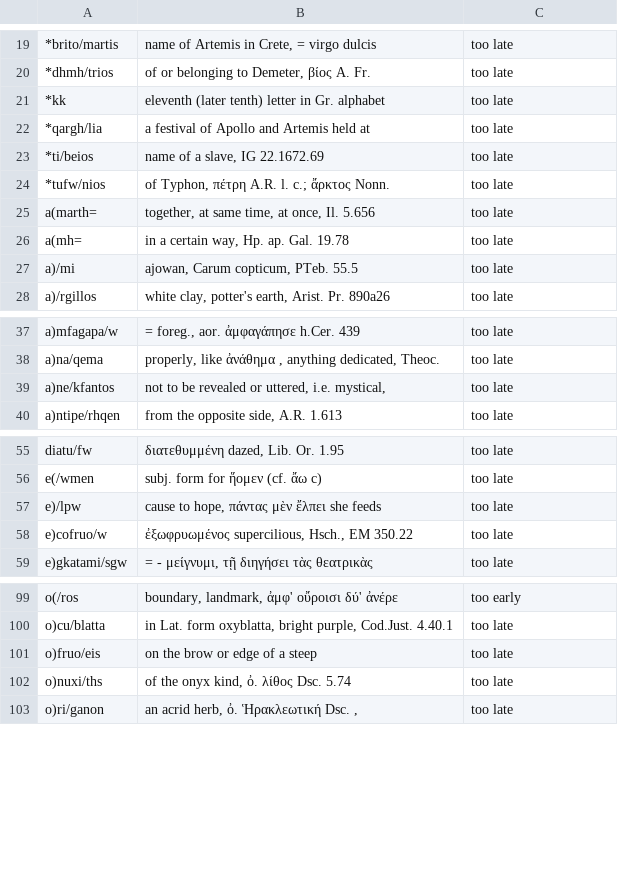
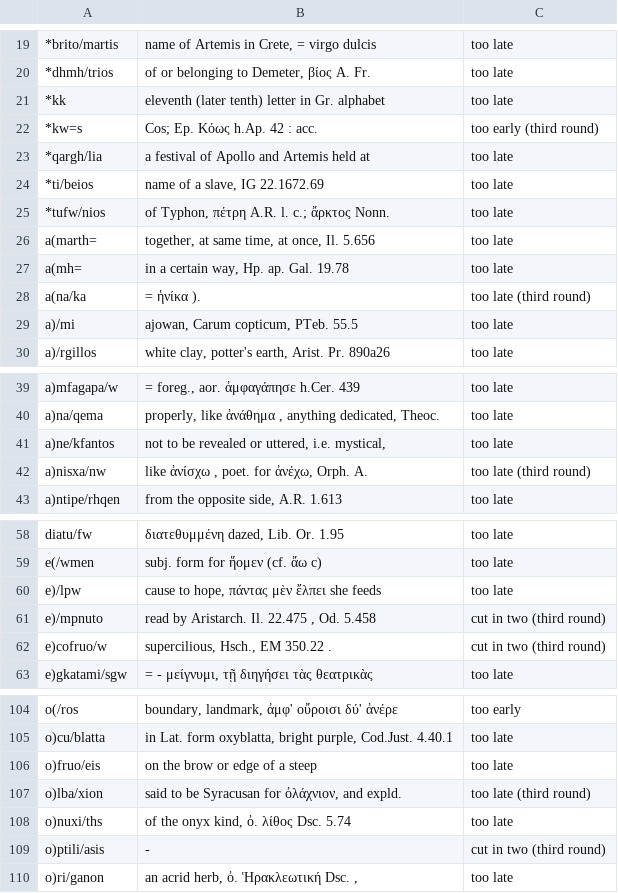
Before and after one commit to polemistes/anagnosis, a TSV file: pipeline/lsj-forms.tsv, drawn as a sheet; only a part is shown, gaps mark what is left out; the diff covers the shown part only.

```diff
--- a/pipeline/lsj-forms.tsv
+++ b/pipeline/lsj-forms.tsv
@@ -21,2 +21,3 @@
 *kk	eleventh (later tenth) letter in Gr. alphabet	too late
+*kw=s	Cos; Ep. Κόως h.Ap. 42 : acc.	too early (third round)
 *qargh/lia	a festival of Apollo and Artemis held at	too late
@@ -26,2 +27,3 @@ a(marth=	together, at same time, at once, Il. 5.656	too late
 a(mh=	in a certain way, Hp. ap. Gal. 19.78	too late
+a(na/ka	= ἡνίκα ).	too late (third round)
 a)/mi	ajowan, Carum copticum, PTeb. 55.5	too late
@@ -39,2 +41,3 @@ a)na/qema	properly, like ἀνάθημα , anything dedicated, Theoc.	too late
 a)ne/kfantos	not to be revealed or uttered, i.e. mystical,	too late
+a)nisxa/nw	like ἀνίσχω , poet. for ἀνέχω, Orph. A.	too late (third round)
 a)ntipe/rhqen	from the opposite side, A.R. 1.613	too late
@@ -57,3 +60,4 @@ e(/wmen	subj. form for ἥομεν (cf. ἄω c)	too late
 e)/lpw	cause to hope, πάντας μὲν ἔλπει she feeds	too late
-e)cofruo/w	ἐξωφρυωμένος supercilious, Hsch., EM 350.22	too late
+e)/mpnuto	read by Aristarch. Il. 22.475 , Od. 5.458	cut in two (third round)
+e)cofruo/w	supercilious, Hsch., EM 350.22 .	cut in two (third round)
 e)gkatami/sgw	= - μείγνυμι, τῇ διηγήσει τὰς θεατρικὰς	too late
@@ -101,3 +106,5 @@ o)cu/blatta	in Lat. form oxyblatta, bright purple, Cod.Just. 4.40.1	too late
 o)fruo/eis	on the brow or edge of a steep	too late
+o)lba/xion	said to be Syracusan for ὀλάχνιον, and expld.	too late (third round)
 o)nuxi/ths	of the onyx kind, ὀ. λίθος Dsc. 5.74	too late
+o)ptili/asis	-	cut in two (third round)
 o)ri/ganon	an acrid herb, ὀ. Ἡρακλεωτική Dsc. ,	too late
```
Also changed, not shown: 4 added rows elsewhere in this file, 2 other files.
